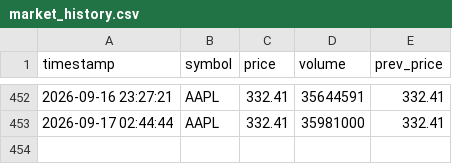
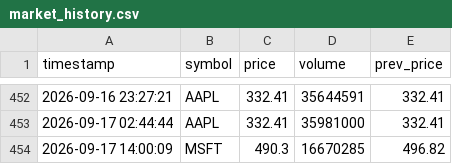
Before and after one commit to Omshekhar/market_tracker, a CSV file: market_history.csv, drawn as a sheet; only a part is shown, gaps mark what is left out.

Commit message:
Auto-update market data

```diff
--- a/market_history.csv
+++ b/market_history.csv
@@ -453 +453,2 @@ timestamp,symbol,price,volume,prev_price
 2026-09-17 02:44:44,AAPL,332.41,35981000,332.41
+2026-09-17 14:00:09,MSFT,490.3,16670285,496.82
```
